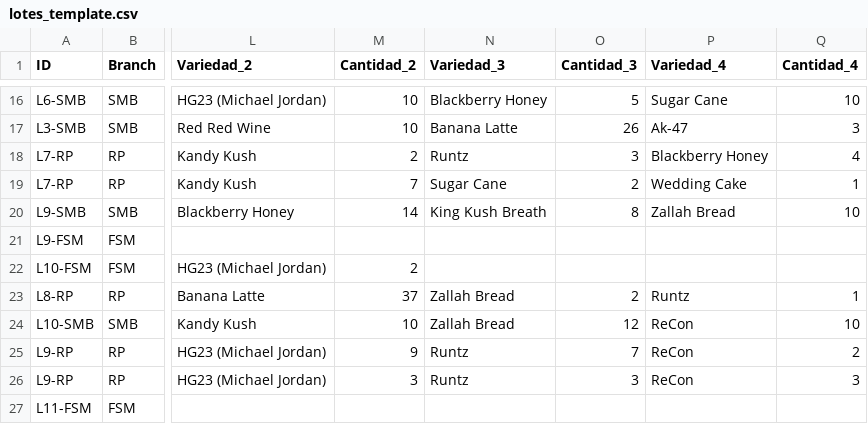
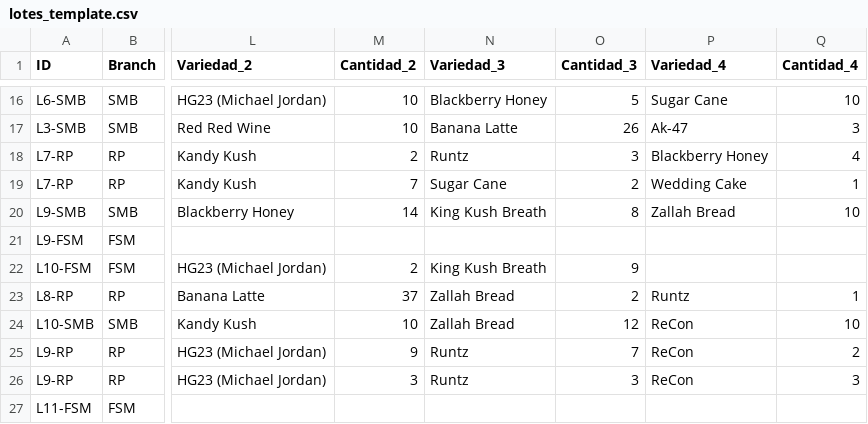
Before and after one commit to ALi3naTEd0/control_lotes, a CSV file: lotes_template.csv, drawn as a sheet; only a part is shown, gaps mark what is left out; the diff names each change by its address in the sheet, - before the commit and + after, or states it on an @@ line.

Commit message:
Actualización 2026-06-09 16:44 JP

```diff
--- a/lotes_template.csv
+++ b/lotes_template.csv
-N22 (Variedad_3): (empty)
+N22 (Variedad_3): King Kush Breath
-O22 (Cantidad_3): (empty)
+O22 (Cantidad_3): 9
```
